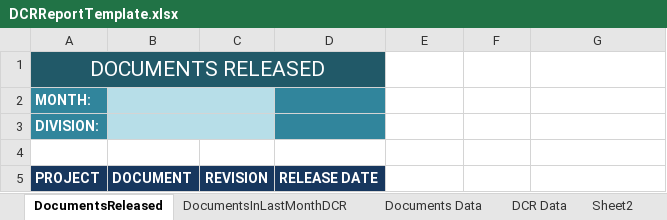
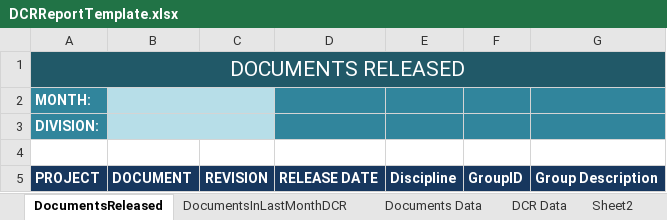
Before and after one commit to Isgec/WebERP1, an Excel workbook: App_Templates/DCRReportTemplate.xlsx, sheet DocumentsReleased, drawn as a sheet; values as stored, in another font and other column widths than the file's, no borders; the diff names each change by its address in the sheet, - before the commit and + after, or states it on an @@ line.

```diff
--- a/App_Templates/DCRReportTemplate.xlsx (sheet DocumentsReleased)
+++ b/App_Templates/DCRReportTemplate.xlsx (sheet DocumentsReleased)
-A1:D1 merged
+A1:G1 merged
-E1:G1 fill: none
+E1:G1 fill: #215968
-E2:G3 fill: none
+E2:G3 fill: #31859C
-E5: (empty)
+E5: Discipline
-E5:G5 fill: none
+E5:G5 fill: #17375E
-F5: (empty)
+F5: GroupID
-G5: (empty)
+G5: Group Description
```
Also changed, not shown: sheet DocumentsInLastMonthDCR, charts or pictures, App_Templates/ERPCRTemplate.xlsx, App_Templates/ProductivityReportTemplate.xlsx, 56 other files.
